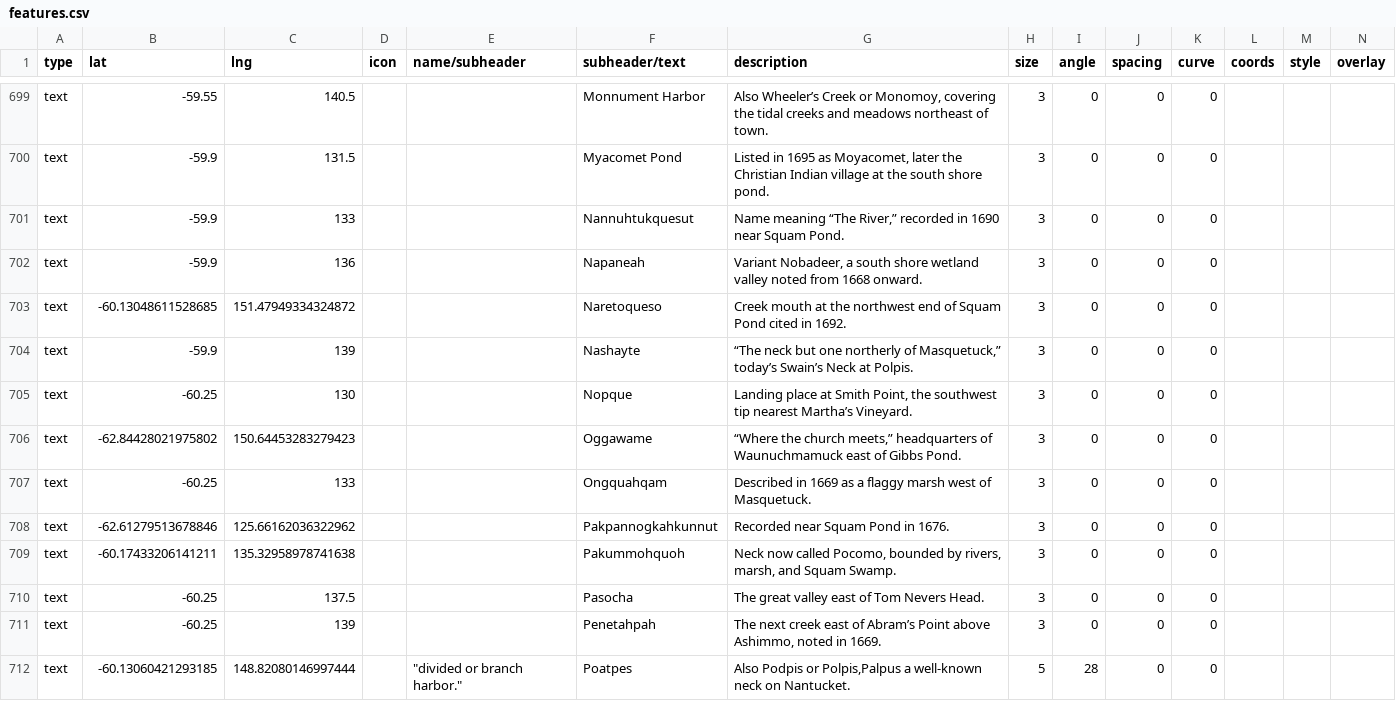
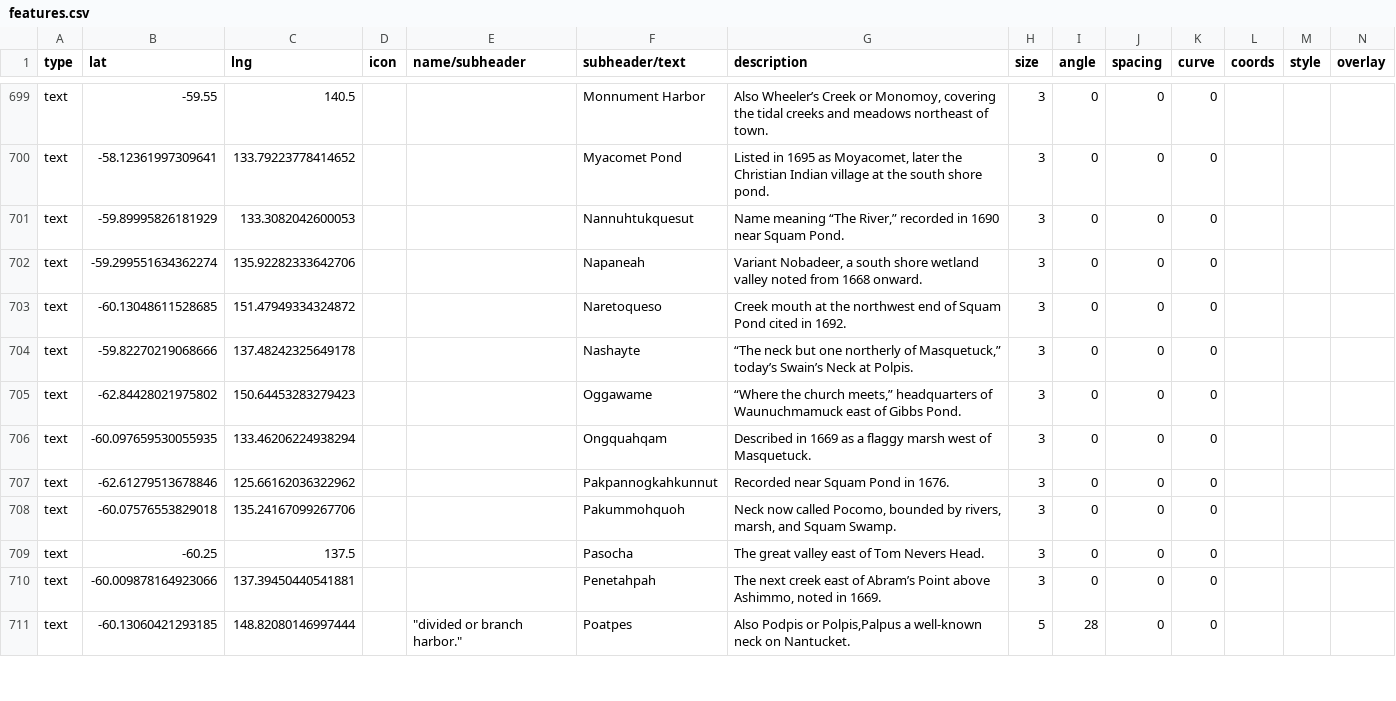
Before and after one commit to nativenewengland/map, a CSV file: data/features.csv, drawn as a sheet; only a part is shown, gaps mark what is left out; removed rows and columns are numbered as before the commit, all else as after; the diff covers the shown part only; the diff names each change by its address in the sheet, - before the commit and + after, or states it on an @@ line.

```diff
--- a/data/features.csv
+++ b/data/features.csv
-B700 (lat): -59.9
+B700 (lat): -58.12361997309641
-C700 (lng): 131.5
+C700 (lng): 133.79223778414652
-B701 (lat): -59.9
+B701 (lat): -59.89995826181929
-C701 (lng): 133
+C701 (lng): 133.3082042600053
-B702 (lat): -59.9
+B702 (lat): -59.299551634362274
-C702 (lng): 136
+C702 (lng): 135.92282333642706
-B704 (lat): -59.9
+B704 (lat): -59.82270219068666
-C704 (lng): 139
+C704 (lng): 137.48242325649178
-row 705: text | -60.25 | 130 |  |  | Nopque | Landing place at Smith Point, the southwest tip nearest Martha’s Vineyard. | 3 | 0 | 0 | 0
-B706 (lat): -60.25
+B706 (lat): -60.097659530055935
-C706 (lng): 133
+C706 (lng): 133.46206224938294
-B708 (lat): -60.17433206141211
+B708 (lat): -60.07576553829018
-C708 (lng): 135.32958978741638
+C708 (lng): 135.24167099267706
-B710 (lat): -60.25
+B710 (lat): -60.009878164923066
-C710 (lng): 139
+C710 (lng): 137.39450440541881
```
Also changed, not shown: 2 added rows, 1 removed row and 73 edited cells elsewhere in this file.
